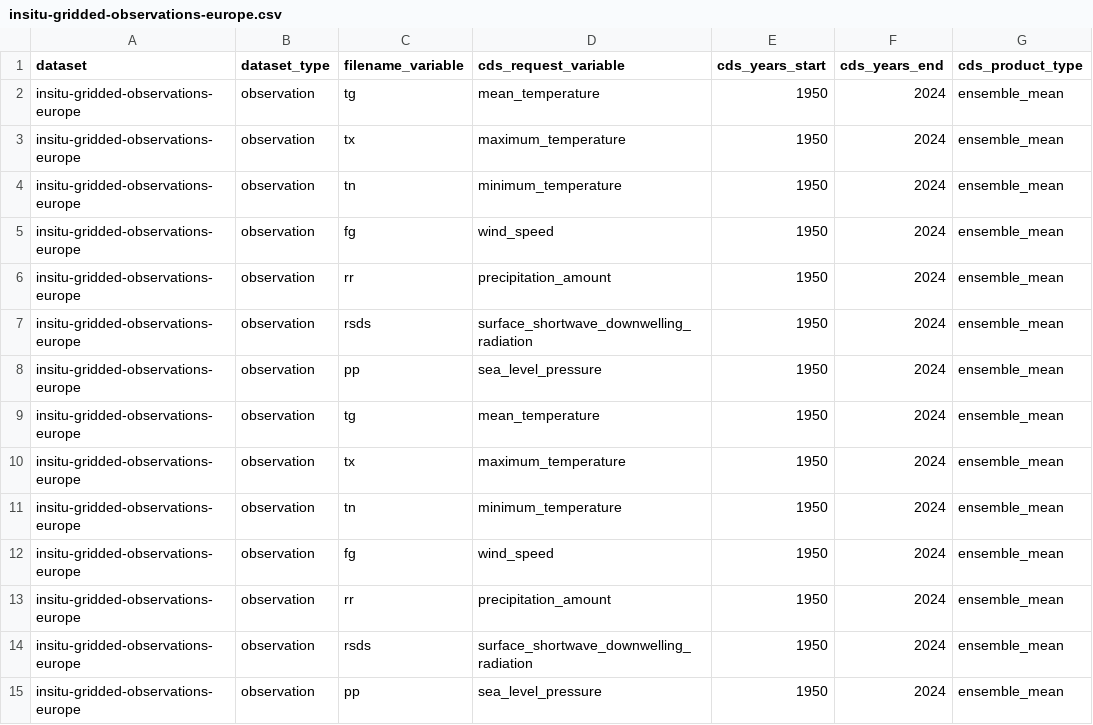
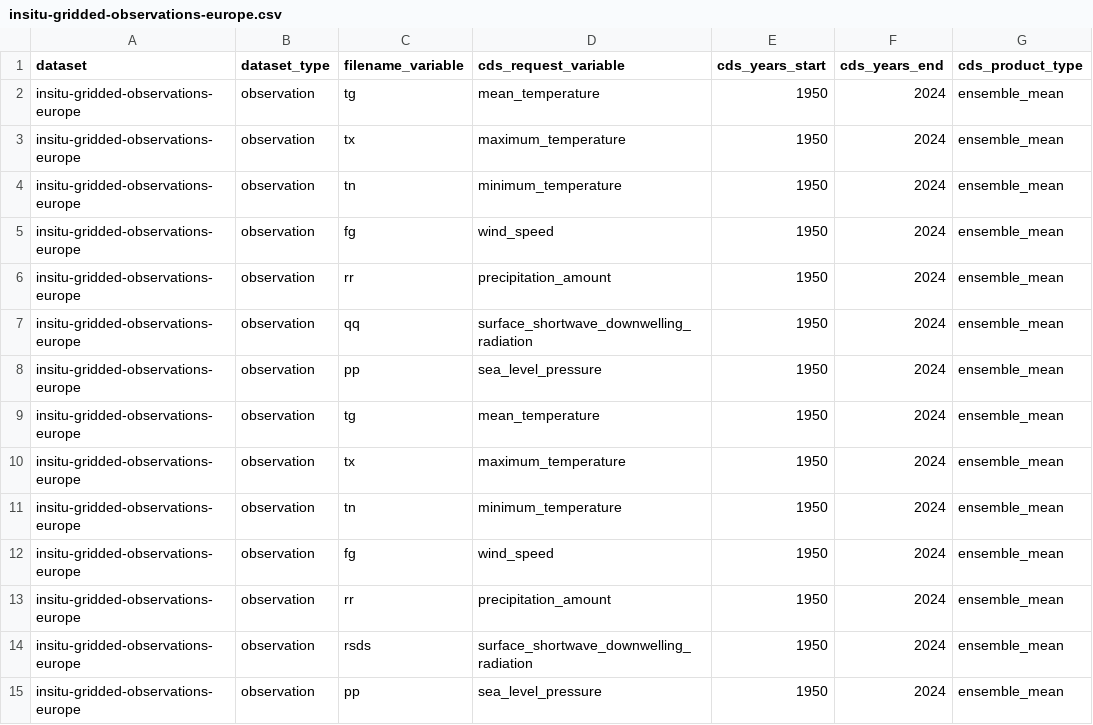
Before and after one commit to SantanderMetGroup/c3s-cds, a CSV file: requests/insitu-gridded-observations-europe.csv, drawn as a sheet; only a part is shown; the diff names each change by its address in the sheet, - before the commit and + after, or states it on an @@ line.

Commit message:
update e-obs rsds to qq

```diff
--- a/requests/insitu-gridded-observations-europe.csv
+++ b/requests/insitu-gridded-observations-europe.csv
-C7 (filename_variable): rsds
+C7 (filename_variable): qq
```
